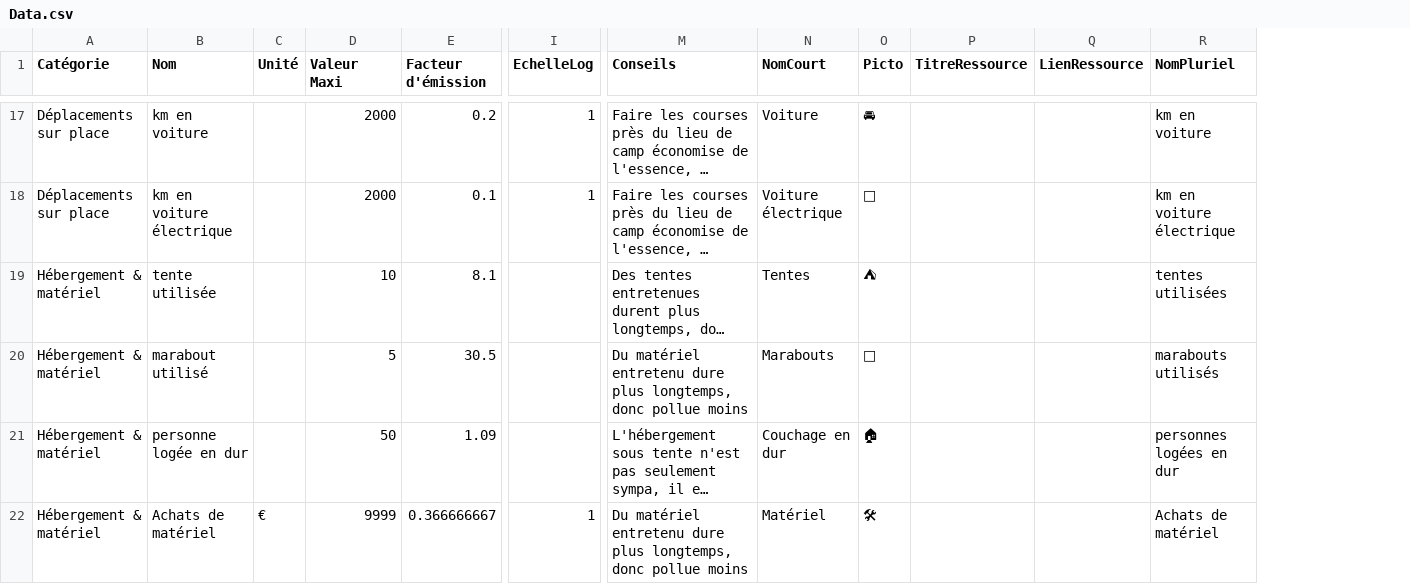
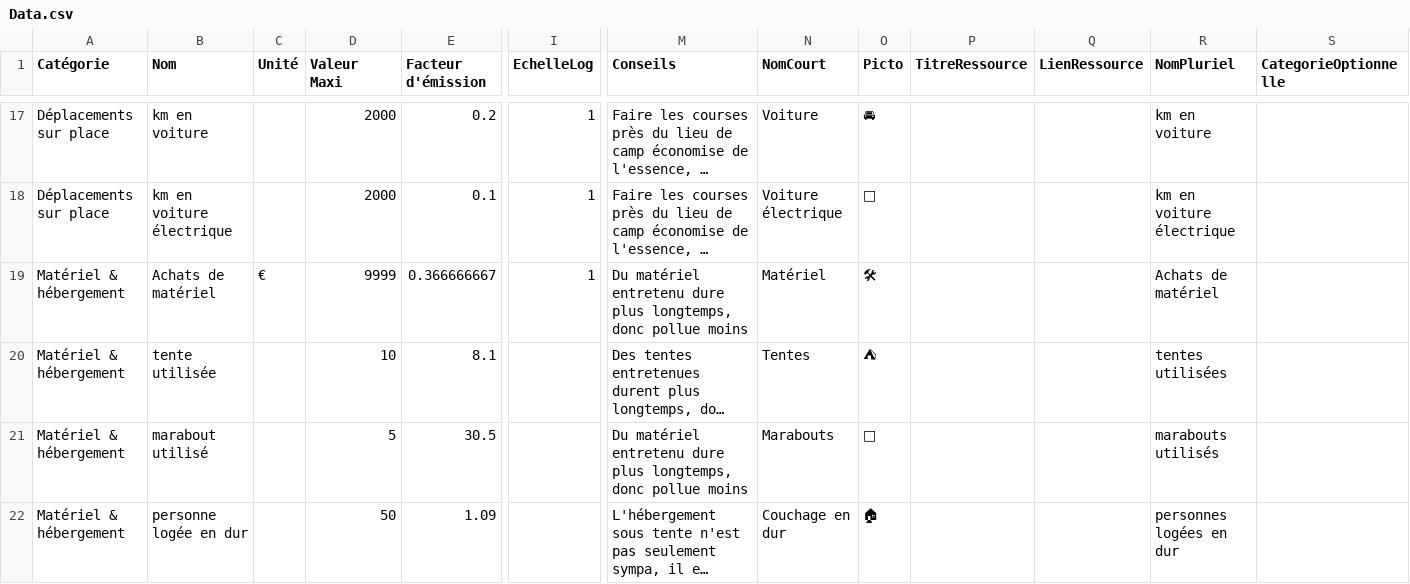
Before and after one commit to jeromekasparian/BilanCO2, a CSV file: VersionApple/fr.lproj/Data.csv, drawn as a sheet; only a part is shown, gaps mark what is left out; long unchanged cells end in …; removed rows and columns are numbered as before the commit, all else as after; rows hold the shown columns only; the diff covers the shown part only; the diff names each change by its address in the sheet, - before the commit and + after, or states it on an @@ line.

```diff
--- a/VersionApple/fr.lproj/Data.csv
+++ b/VersionApple/fr.lproj/Data.csv
+column S (CategorieOptionnelle), empty
+row 19: Matériel & hébergement | Achats de matériel | € | 9999 | 0.366666667 | 1 | Du matériel entretenu dure plus longtemps, donc pollue moins | Matériel | 🛠 |  |  | Achats de matériel
-A20:A22 (Catégorie): Hébergement & matériel
+A20:A22 (Catégorie): Matériel & hébergement
-row 22: Hébergement & matériel | Achats de matériel | € | 9999 | 0.366666667 | 1 | Du matériel entretenu dure plus longtemps, donc pollue moins | Matériel | 🛠 |  |  | Achats de matériel
```
Also changed, not shown: 5 added rows elsewhere in this file, VersionApple/en.lproj/Data.csv, 10 other files.
